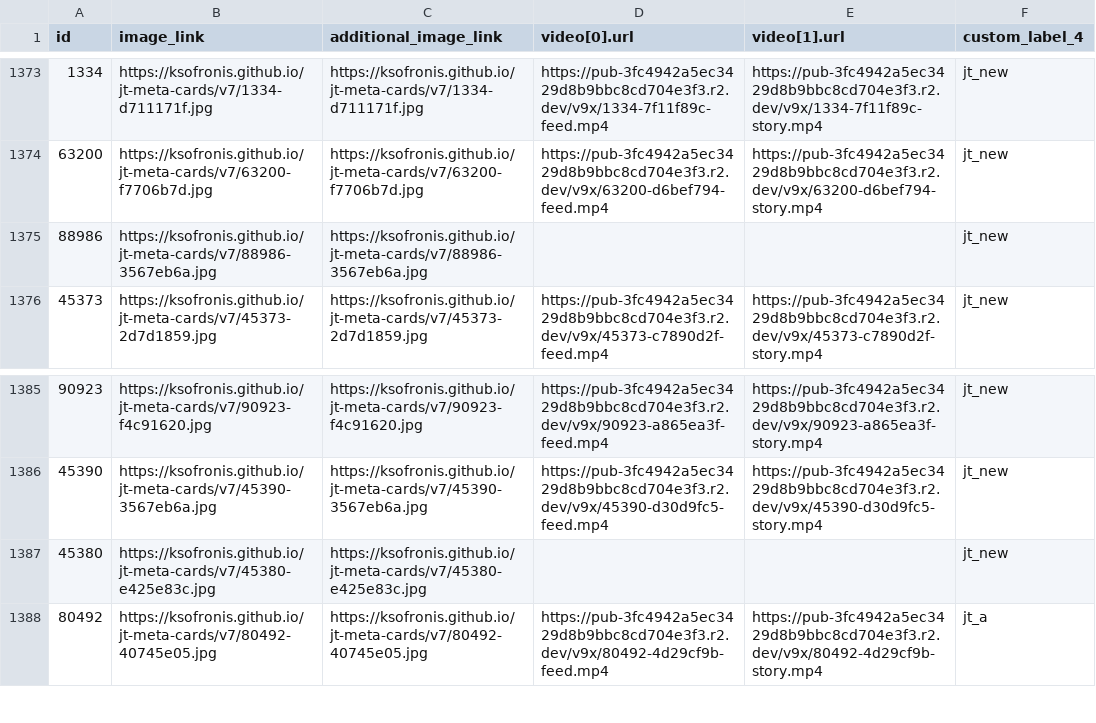
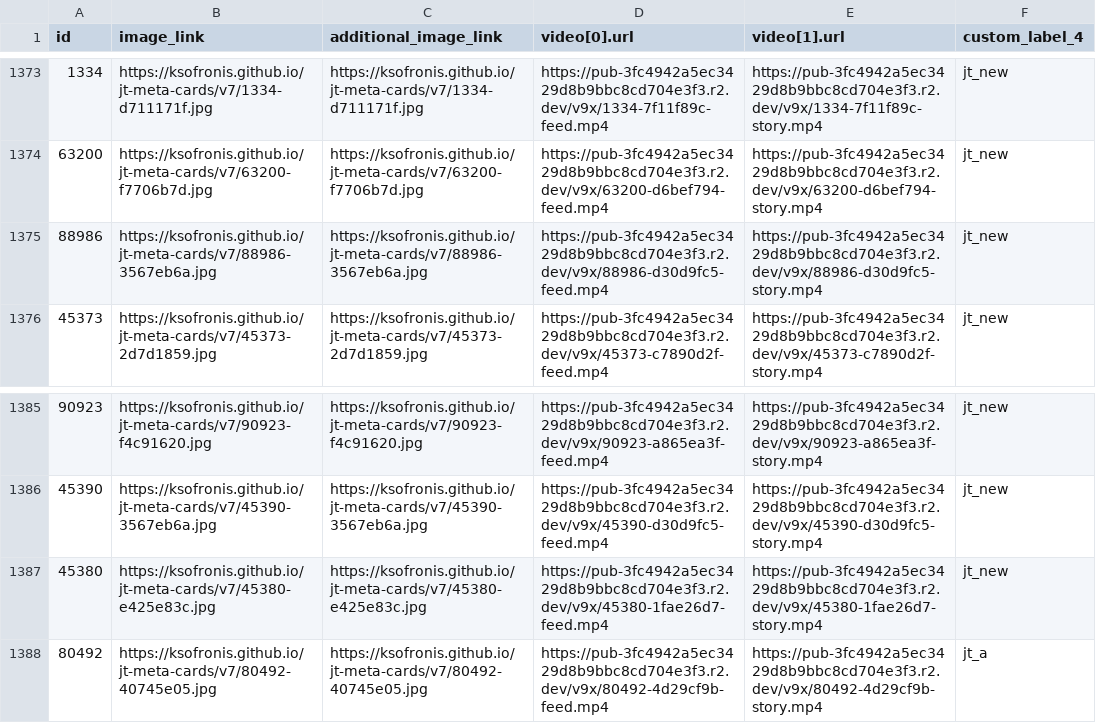
Before and after one commit to ksofronis/jt-meta-cards, a CSV file: feed/supplementary.csv, drawn as a sheet; only a part is shown, gaps mark what is left out; the diff covers the shown part only.

Commit message:
feed refresh

```diff
--- a/feed/supplementary.csv
+++ b/feed/supplementary.csv
@@ -1374,3 +1374,3 @@ id,image_link,additional_image_link,video[0].url,video[1].url,custom_label_4
 63200,https://ksofronis.github.io/jt-meta-cards/v7/63200-f7706b7d.jpg,https://ksofronis.github.io/jt-meta-cards/v7/63200-f7706b7d.jpg,https://pub-3fc4942a5ec3429d8b9bbc8cd704e3f3.r2.dev/v9x/63200-d6bef794-feed.mp4,https://pub-3fc4942a5ec3429d8b9bbc8cd704e3f3.r2.dev/v9x/63200-d6bef794-story.mp4,jt_new
-88986,https://ksofronis.github.io/jt-meta-cards/v7/88986-3567eb6a.jpg,https://ksofronis.github.io/jt-meta-cards/v7/88986-3567eb6a.jpg,,,jt_new
+88986,https://ksofronis.github.io/jt-meta-cards/v7/88986-3567eb6a.jpg,https://ksofronis.github.io/jt-meta-cards/v7/88986-3567eb6a.jpg,https://pub-3fc4942a5ec3429d8b9bbc8cd704e3f3.r2.dev/v9x/88986-d30d9fc5-feed.mp4,https://pub-3fc4942a5ec3429d8b9bbc8cd704e3f3.r2.dev/v9x/88986-d30d9fc5-story.mp4,jt_new
 45373,https://ksofronis.github.io/jt-meta-cards/v7/45373-2d7d1859.jpg,https://ksofronis.github.io/jt-meta-cards/v7/45373-2d7d1859.jpg,https://pub-3fc4942a5ec3429d8b9bbc8cd704e3f3.r2.dev/v9x/45373-c7890d2f-feed.mp4,https://pub-3fc4942a5ec3429d8b9bbc8cd704e3f3.r2.dev/v9x/45373-c7890d2f-story.mp4,jt_new
@@ -1386,3 +1386,3 @@ id,image_link,additional_image_link,video[0].url,video[1].url,custom_label_4
 45390,https://ksofronis.github.io/jt-meta-cards/v7/45390-3567eb6a.jpg,https://ksofronis.github.io/jt-meta-cards/v7/45390-3567eb6a.jpg,https://pub-3fc4942a5ec3429d8b9bbc8cd704e3f3.r2.dev/v9x/45390-d30d9fc5-feed.mp4,https://pub-3fc4942a5ec3429d8b9bbc8cd704e3f3.r2.dev/v9x/45390-d30d9fc5-story.mp4,jt_new
-45380,https://ksofronis.github.io/jt-meta-cards/v7/45380-e425e83c.jpg,https://ksofronis.github.io/jt-meta-cards/v7/45380-e425e83c.jpg,,,jt_new
+45380,https://ksofronis.github.io/jt-meta-cards/v7/45380-e425e83c.jpg,https://ksofronis.github.io/jt-meta-cards/v7/45380-e425e83c.jpg,https://pub-3fc4942a5ec3429d8b9bbc8cd704e3f3.r2.dev/v9x/45380-1fae26d7-feed.mp4,https://pub-3fc4942a5ec3429d8b9bbc8cd704e3f3.r2.dev/v9x/45380-1fae26d7-story.mp4,jt_new
 80492,https://ksofronis.github.io/jt-meta-cards/v7/80492-40745e05.jpg,https://ksofronis.github.io/jt-meta-cards/v7/80492-40745e05.jpg,https://pub-3fc4942a5ec3429d8b9bbc8cd704e3f3.r2.dev/v9x/80492-4d29cf9b-feed.mp4,https://pub-3fc4942a5ec3429d8b9bbc8cd704e3f3.r2.dev/v9x/80492-4d29cf9b-story.mp4,jt_a
```
Also changed, not shown: 16 edited cells elsewhere in this file, 3 other files.
